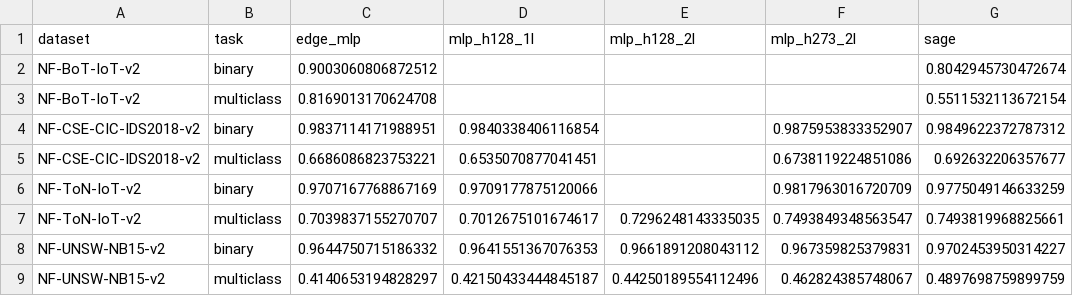
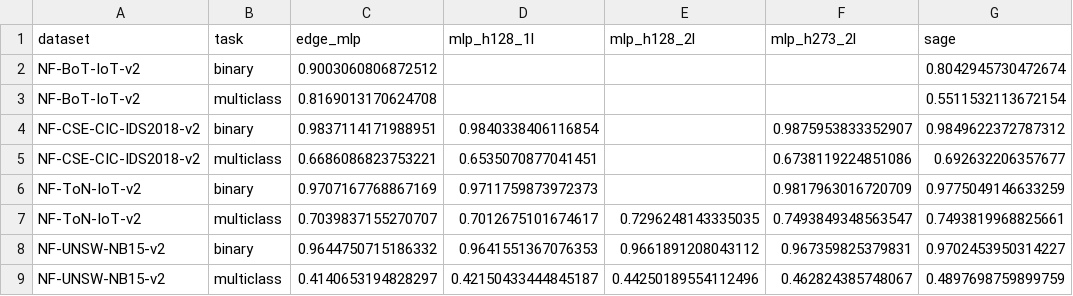
Before and after one commit to TranQuy-lab/reseach1, a CSV file: research_q4_2026/results/phaseB_matrix.csv, drawn as a sheet; only a part is shown; the diff names each change by its address in the sheet, - before the commit and + after, or states it on an @@ line.

```diff
--- a/research_q4_2026/results/phaseB_matrix.csv
+++ b/research_q4_2026/results/phaseB_matrix.csv
-D6 (mlp_h128_1l): 0.9709177875120066
+D6 (mlp_h128_1l): 0.9711759873972373
```
Also changed, not shown: research_q4_2026/results/phaseB_contrasts.csv, research_q4_2026/results/phaseB_pooled.csv, 4 other files.
